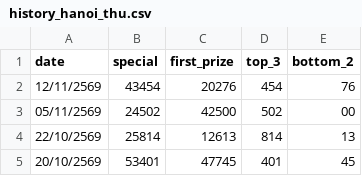
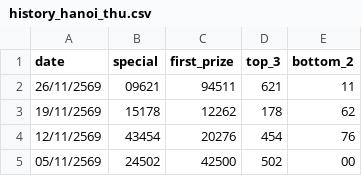
Before and after one commit to kumpiro-PH/Hanoi-, a CSV file: history_hanoi_thu.csv, drawn as a sheet; only a part is shown; the shorter side is filled out with more unchanged rows.

Commit message:
Add new lottery results to history_hanoi_thu.csv

```diff
--- a/history_hanoi_thu.csv
+++ b/history_hanoi_thu.csv
@@ -1,2 +1,4 @@
 date,special,first_prize,top_3,bottom_2
+26/11/2569,09621,94511,621,11
+19/11/2569,15178,12262,178,62
 12/11/2569,43454,20276,454,76
```
